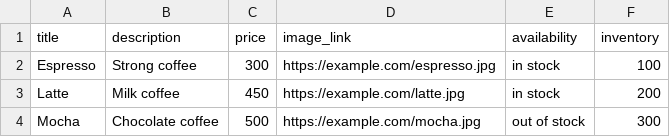
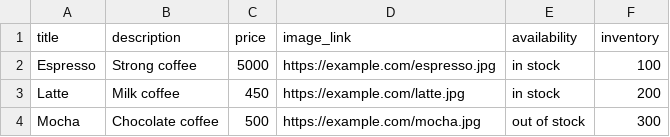
Before and after one commit to ayyan360/products, a CSV file: prdo.csv, drawn as a sheet.

Commit message:
Update prdo.csv

```diff
--- a/prdo.csv
+++ b/prdo.csv
@@ -1,3 +1,3 @@
 title,description,price,image_link,availability,inventory
-Espresso,Strong coffee,300,https://example.com/espresso.jpg,in stock,100
+Espresso,Strong coffee,5000,https://example.com/espresso.jpg,in stock,100
 Latte,Milk coffee,450,https://example.com/latte.jpg,in stock,200
```
